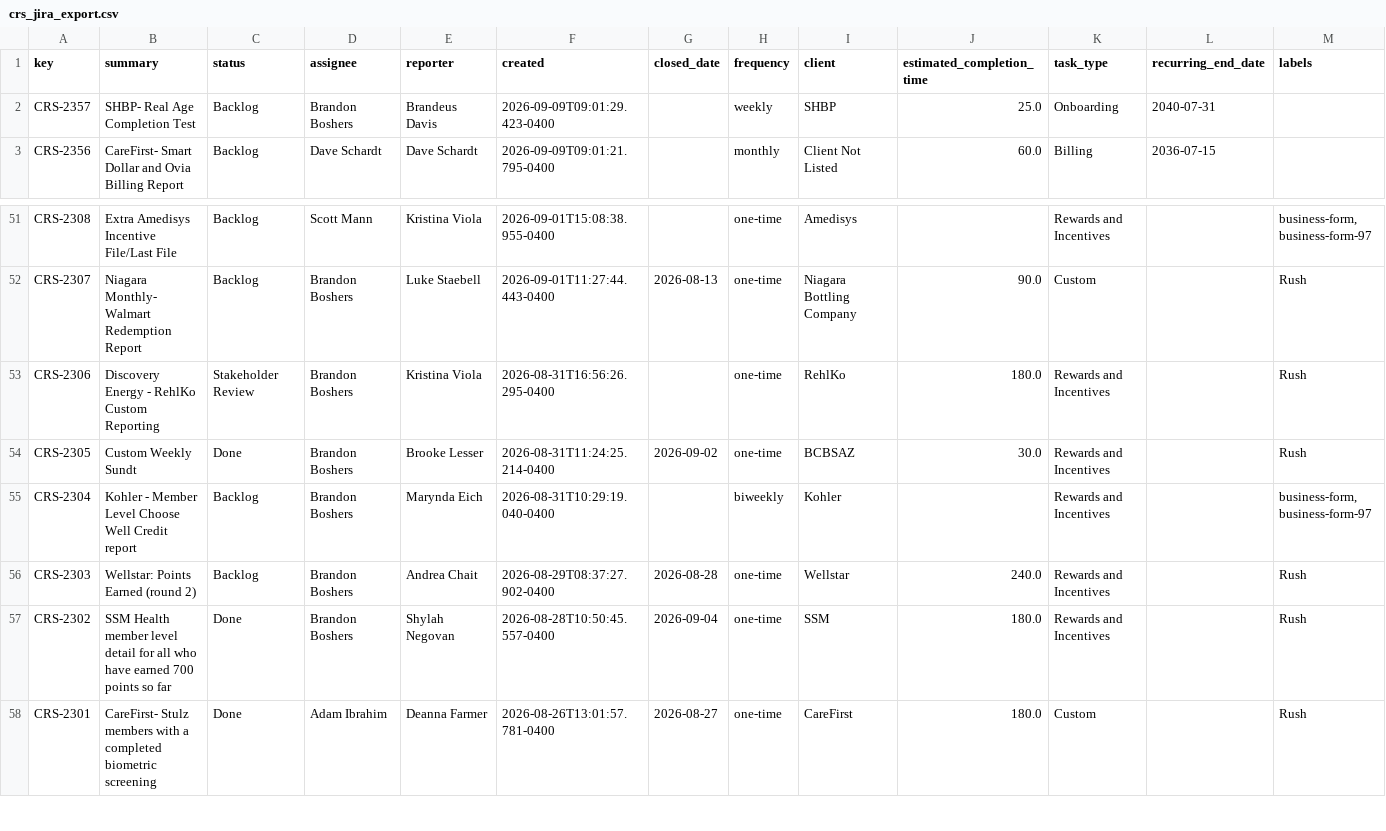
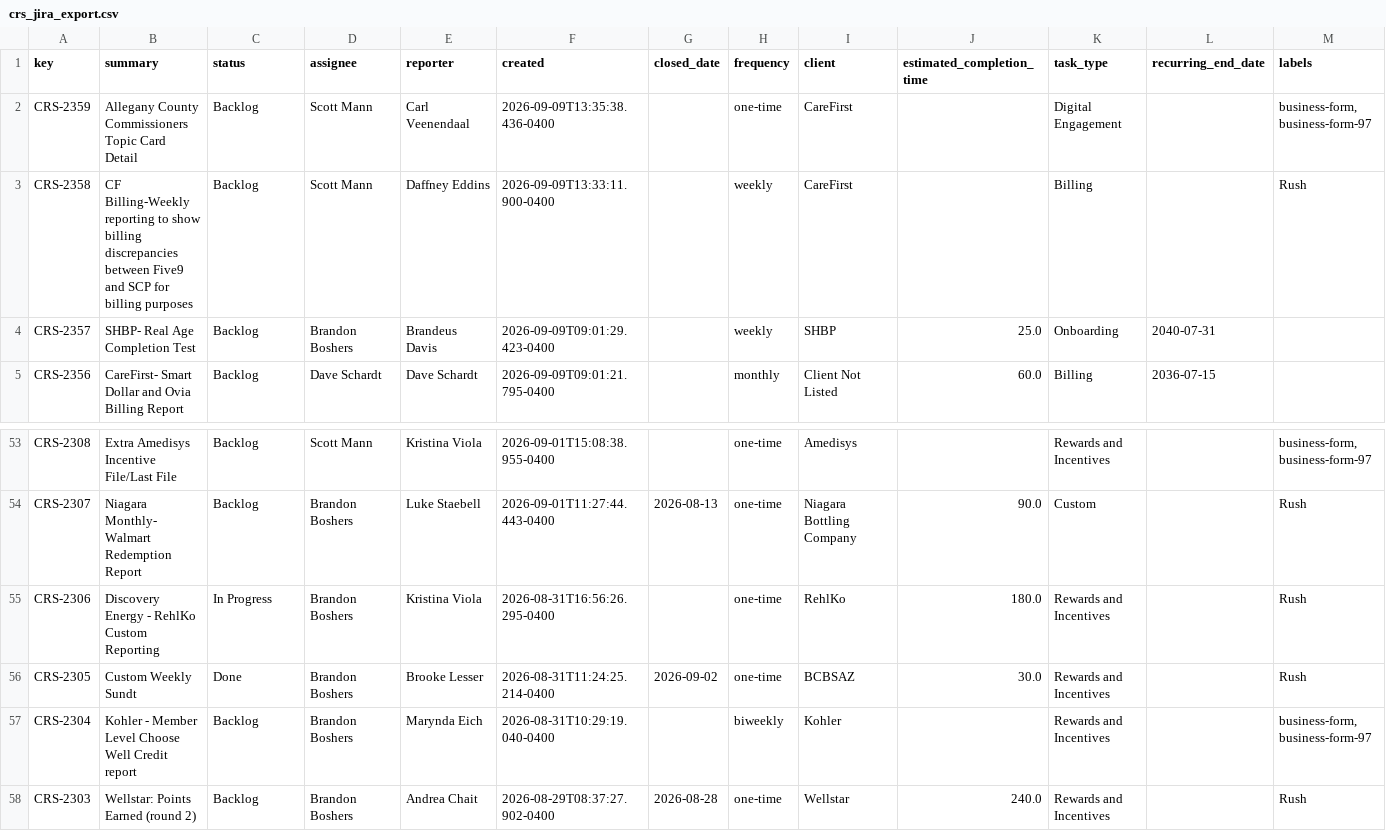
Before and after one commit to brandonboshers/crs-jira-dashboard, a CSV file: data/crs_jira_export.csv, drawn as a sheet; only a part is shown, gaps mark what is left out; the shorter side is filled out with more unchanged rows; addresses are those after the commit; rows hold the shown columns only; the diff names each change by its address in the sheet, - before the commit and + after, or states it on an @@ line.

Commit message:
Sync dashboard from source

```diff
--- a/data/crs_jira_export.csv
+++ b/data/crs_jira_export.csv
+row 2: CRS-2359 | Allegany County Commissioners Topic Card Detail | Backlog | Scott Mann | Carl Veenendaal | 2026-09-09T13:35:38.436-0400 |  | one-time | CareFirst |  | Digital Engagement |  | business-form, business-form-97
+row 3: CRS-2358 | CF Billing-Weekly reporting to show billing discrepancies between Five9 and SCP for billing purposes | Backlog | Scott Mann | Daffney Eddins | 2026-09-09T13:33:11.900-0400 |  | weekly | CareFirst |  | Billing |  | Rush
-C55 (status): Stakeholder Review
+C55 (status): In Progress
```
